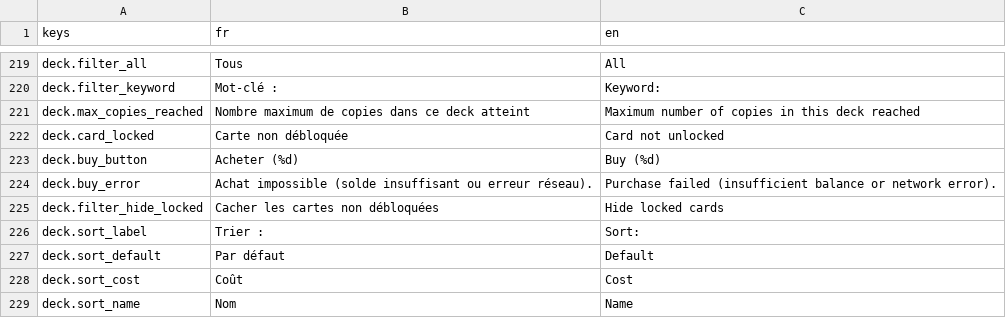
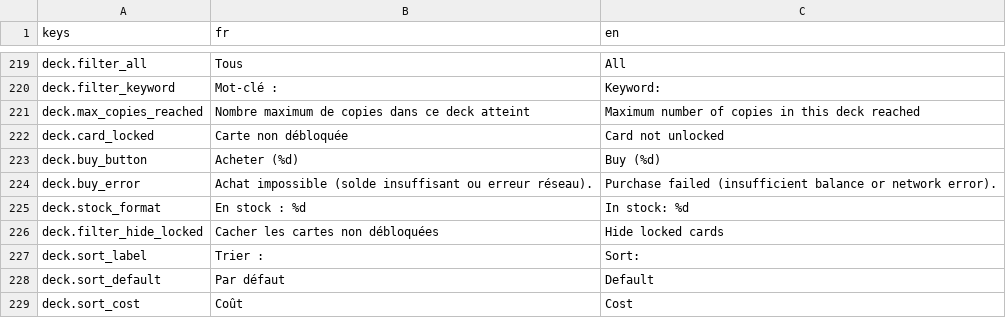
Before and after one commit to Nicolas82200/Wyrdane, a CSV file: translations/game.csv, drawn as a sheet; only a part is shown, gaps mark what is left out; the shorter side is filled out with more unchanged rows; the diff names each change by its address in the sheet, - before the commit and + after, or states it on an @@ line.

Commit message:
feat: show remaining card stock in deck builder grid
Each card thumbnail now displays a badge with the quantity still owned
but not yet used in the current deck, updated live as cards are
added/removed or purchased.

```diff
--- a/translations/game.csv
+++ b/translations/game.csv
+row 225: deck.stock_format | En stock : %d | In stock: %d
```
Also changed, not shown: 3 other files.
